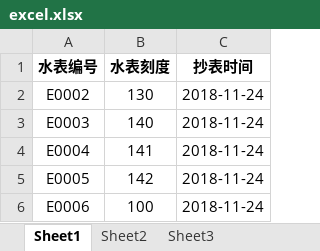
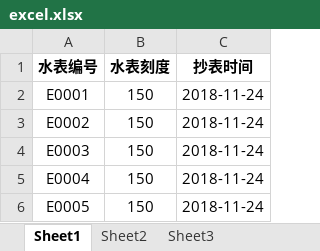
Before and after one commit to silence1133/z-manager, an Excel workbook: excel.xlsx, sheet Sheet1, drawn as a sheet; values as stored, in another font and other column widths than the file's, no borders; removed rows and columns are numbered as before the commit, all else as after; the diff names each change by its address in the sheet, - before the commit and + after, or states it on an @@ line.

```diff
--- a/excel.xlsx (sheet Sheet1)
+++ b/excel.xlsx (sheet Sheet1)
+row 2: E0001 | 150 | 2018-11-24
-B3 (水表刻度): 130
+B3 (水表刻度): 150
-B4 (水表刻度): 140
+B4 (水表刻度): 150
-B5 (水表刻度): 141
+B5 (水表刻度): 150
-B6 (水表刻度): 142
+B6 (水表刻度): 150
-row 6: E0006 | 100 | 2018-11-24
```
Also changed, not shown: 8 other files.
